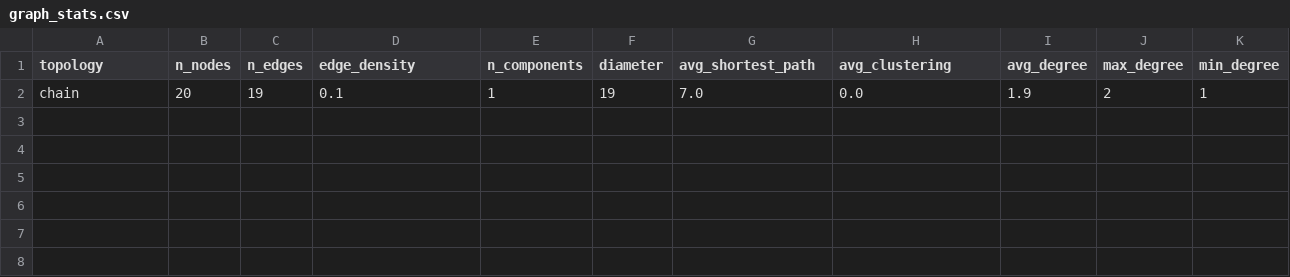
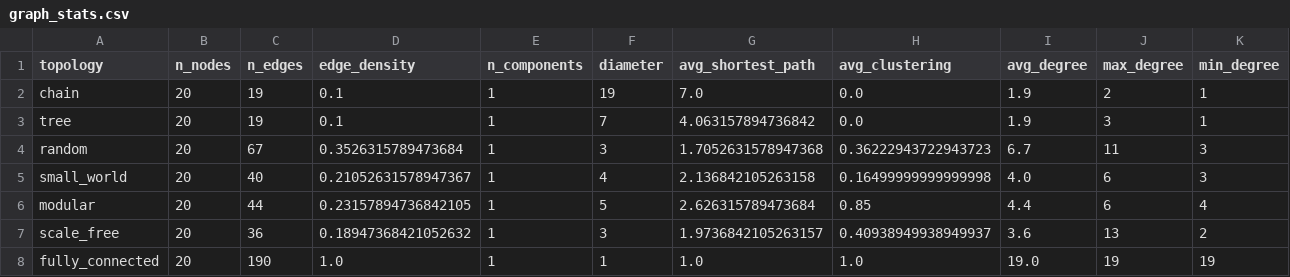
Before and after one commit to anna-spark/agent-topology, a CSV file: results/graph_stats.csv, drawn as a sheet; only a part is shown; rows hold the shown columns only; the diff names each change by its address in the sheet, - before the commit and + after, or states it on an @@ line.

```diff
--- a/results/graph_stats.csv
+++ b/results/graph_stats.csv
+row 3: tree | 20 | 19 | 0.1 | 1 | 7 | 4.063157894736842 | 0.0 | 1.9 | 3 | 1
+row 4: random | 20 | 67 | 0.3526315789473684 | 1 | 3 | 1.7052631578947368 | 0.36222943722943723 | 6.7 | 11 | 3
+row 5: small_world | 20 | 40 | 0.21052631578947367 | 1 | 4 | 2.136842105263158 | 0.16499999999999998 | 4.0 | 6 | 3
+row 6: modular | 20 | 44 | 0.23157894736842105 | 1 | 5 | 2.626315789473684 | 0.85 | 4.4 | 6 | 4
+row 7: scale_free | 20 | 36 | 0.18947368421052632 | 1 | 3 | 1.9736842105263157 | 0.40938949938949937 | 3.6 | 13 | 2
+row 8: fully_connected | 20 | 190 | 1.0 | 1 | 1 | 1.0 | 1.0 | 19.0 | 19 | 19
```
Also changed, not shown: 8 other files.
